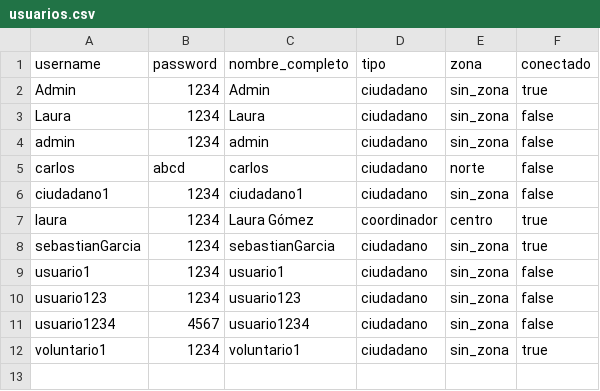
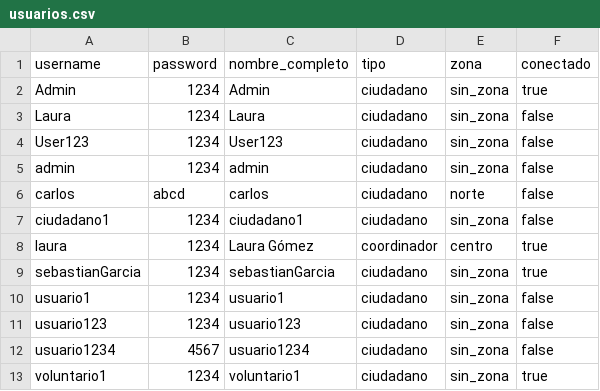
Before and after one commit to SSGarcia02/Proyecto-Final-Programacion-3, a CSV file: emergencia/data/usuarios.csv, drawn as a sheet; the diff names each change by its address in the sheet, - before the commit and + after, or states it on an @@ line.

```diff
--- a/emergencia/data/usuarios.csv
+++ b/emergencia/data/usuarios.csv
+row 4: User123 | 1234 | User123 | ciudadano | sin_zona | false
```
Also changed, not shown: emergencia/data/necesidades.csv, emergencia/data/recursos.csv.
